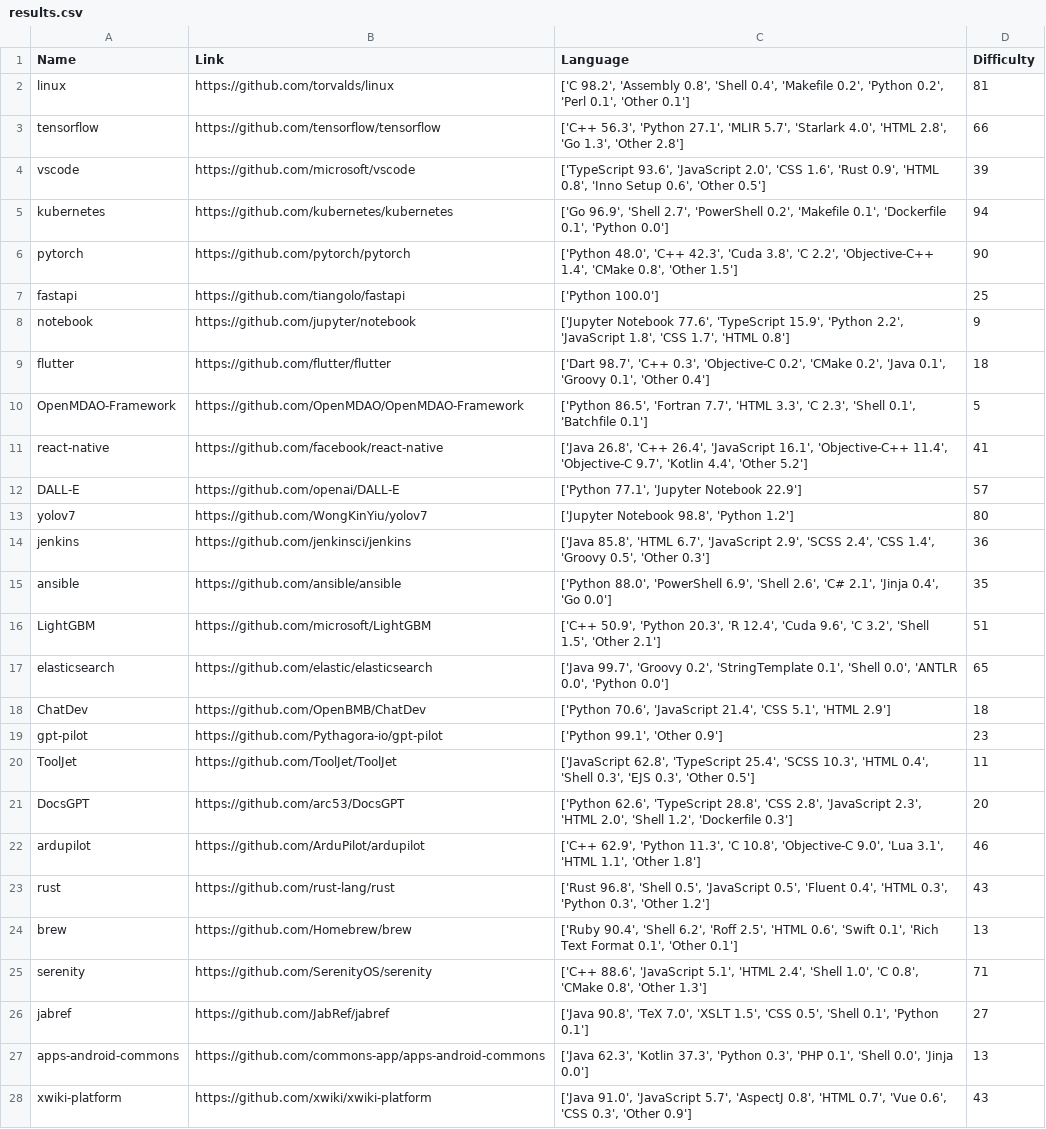
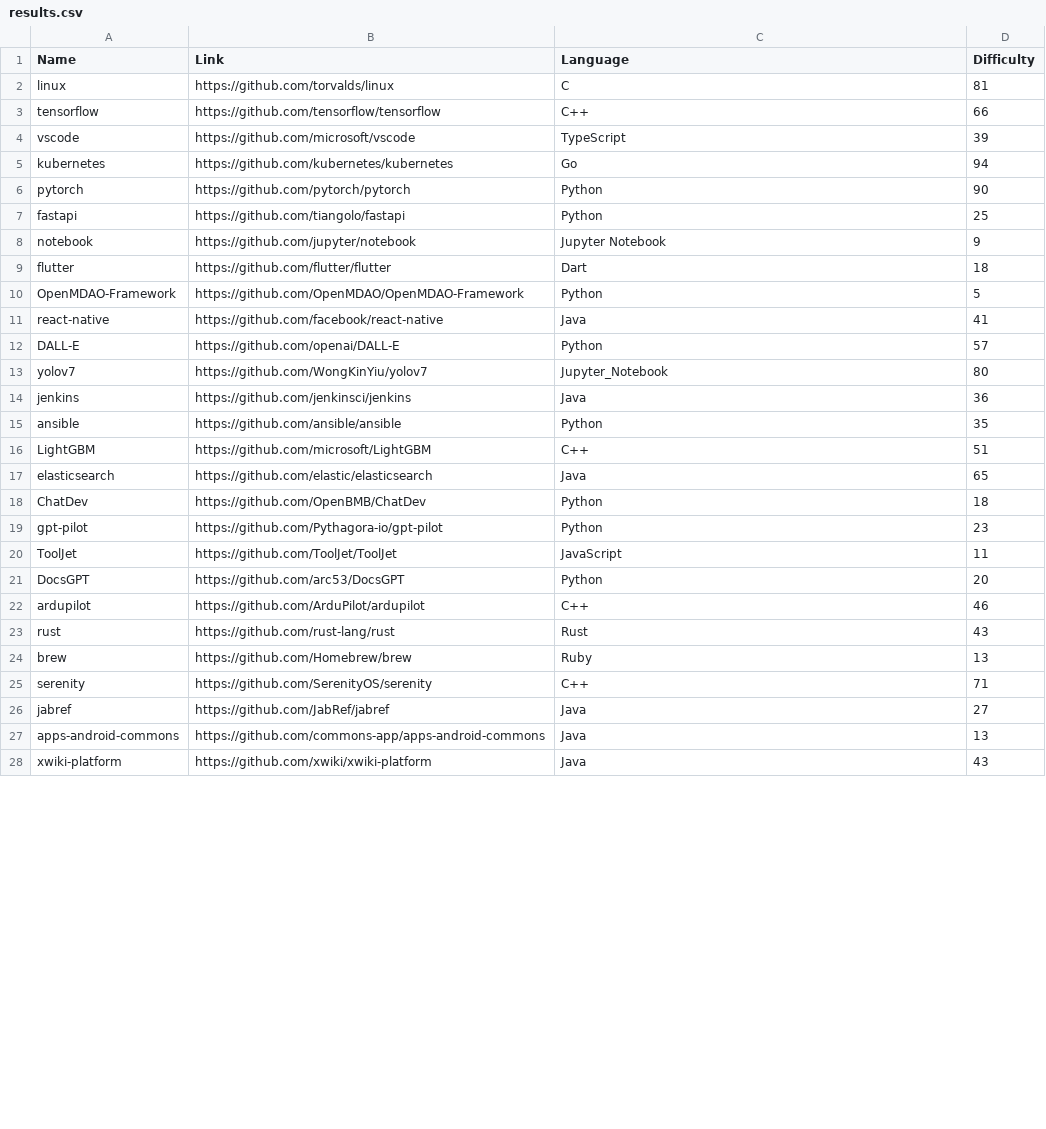
Before and after one commit to Pachin0/TheMLGs, a CSV file: results.csv, drawn as a sheet; only a part is shown; the diff covers the shown part only.

```diff
--- a/results.csv
+++ b/results.csv
@@ -1,28 +1,28 @@
 Name,Link,Language,Difficulty
-linux,https://github.com/torvalds/linux,"['C 98.2', 'Assembly 0.8', 'Shell 0.4', 'Makefile 0.2', 'Python 0.2', 'Perl 0.1', 'Other 0.1']",81
-tensorflow,https://github.com/tensorflow/tensorflow,"['C++ 56.3', 'Python 27.1', 'MLIR 5.7', 'Starlark 4.0', 'HTML 2.8', 'Go 1.3', 'Other 2.8']",66
-vscode,https://github.com/microsoft/vscode,"['TypeScript 93.6', 'JavaScript 2.0', 'CSS 1.6', 'Rust 0.9', 'HTML 0.8', 'Inno Setup 0.6', 'Other 0.5']",39
-kubernetes,https://github.com/kubernetes/kubernetes,"['Go 96.9', 'Shell 2.7', 'PowerShell 0.2', 'Makefile 0.1', 'Dockerfile 0.1', 'Python 0.0']",94
-pytorch,https://github.com/pytorch/pytorch,"['Python 48.0', 'C++ 42.3', 'Cuda 3.8', 'C 2.2', 'Objective-C++ 1.4', 'CMake 0.8', 'Other 1.5']",90
-fastapi,https://github.com/tiangolo/fastapi,['Python 100.0'],25
-notebook,https://github.com/jupyter/notebook,"['Jupyter Notebook 77.6', 'TypeScript 15.9', 'Python 2.2', 'JavaScript 1.8', 'CSS 1.7', 'HTML 0.8']",9
-flutter,https://github.com/flutter/flutter,"['Dart 98.7', 'C++ 0.3', 'Objective-C 0.2', 'CMake 0.2', 'Java 0.1', 'Groovy 0.1', 'Other 0.4']",18
-OpenMDAO-Framework,https://github.com/OpenMDAO/OpenMDAO-Framework,"['Python 86.5', 'Fortran 7.7', 'HTML 3.3', 'C 2.3', 'Shell 0.1', 'Batchfile 0.1']",5
-react-native,https://github.com/facebook/react-native,"['Java 26.8', 'C++ 26.4', 'JavaScript 16.1', 'Objective-C++ 11.4', 'Objective-C 9.7', 'Kotlin 4.4', 'Other 5.2']",41
-DALL-E,https://github.com/openai/DALL-E,"['Python 77.1', 'Jupyter Notebook 22.9']",57
-yolov7,https://github.com/WongKinYiu/yolov7,"['Jupyter Notebook 98.8', 'Python 1.2']",80
-jenkins,https://github.com/jenkinsci/jenkins,"['Java 85.8', 'HTML 6.7', 'JavaScript 2.9', 'SCSS 2.4', 'CSS 1.4', 'Groovy 0.5', 'Other 0.3']",36
-ansible,https://github.com/ansible/ansible,"['Python 88.0', 'PowerShell 6.9', 'Shell 2.6', 'C# 2.1', 'Jinja 0.4', 'Go 0.0']",35
-LightGBM,https://github.com/microsoft/LightGBM,"['C++ 50.9', 'Python 20.3', 'R 12.4', 'Cuda 9.6', 'C 3.2', 'Shell 1.5', 'Other 2.1']",51
-elasticsearch,https://github.com/elastic/elasticsearch,"['Java 99.7', 'Groovy 0.2', 'StringTemplate 0.1', 'Shell 0.0', 'ANTLR 0.0', 'Python 0.0']",65
-ChatDev,https://github.com/OpenBMB/ChatDev,"['Python 70.6', 'JavaScript 21.4', 'CSS 5.1', 'HTML 2.9']",18
-gpt-pilot,https://github.com/Pythagora-io/gpt-pilot,"['Python 99.1', 'Other 0.9']",23
-ToolJet,https://github.com/ToolJet/ToolJet,"['JavaScript 62.8', 'TypeScript 25.4', 'SCSS 10.3', 'HTML 0.4', 'Shell 0.3', 'EJS 0.3', 'Other 0.5']",11
-DocsGPT,https://github.com/arc53/DocsGPT,"['Python 62.6', 'TypeScript 28.8', 'CSS 2.8', 'JavaScript 2.3', 'HTML 2.0', 'Shell 1.2', 'Dockerfile 0.3']",20
-ardupilot,https://github.com/ArduPilot/ardupilot,"['C++ 62.9', 'Python 11.3', 'C 10.8', 'Objective-C 9.0', 'Lua 3.1', 'HTML 1.1', 'Other 1.8']",46
-rust,https://github.com/rust-lang/rust,"['Rust 96.8', 'Shell 0.5', 'JavaScript 0.5', 'Fluent 0.4', 'HTML 0.3', 'Python 0.3', 'Other 1.2']",43
-brew,https://github.com/Homebrew/brew,"['Ruby 90.4', 'Shell 6.2', 'Roff 2.5', 'HTML 0.6', 'Swift 0.1', 'Rich Text Format 0.1', 'Other 0.1']",13
-serenity,https://github.com/SerenityOS/serenity,"['C++ 88.6', 'JavaScript 5.1', 'HTML 2.4', 'Shell 1.0', 'C 0.8', 'CMake 0.8', 'Other 1.3']",71
-jabref,https://github.com/JabRef/jabref,"['Java 90.8', 'TeX 7.0', 'XSLT 1.5', 'CSS 0.5', 'Shell 0.1', 'Python 0.1']",27
-apps-android-commons,https://github.com/commons-app/apps-android-commons,"['Java 62.3', 'Kotlin 37.3', 'Python 0.3', 'PHP 0.1', 'Shell 0.0', 'Jinja 0.0']",13
-xwiki-platform,https://github.com/xwiki/xwiki-platform,"['Java 91.0', 'JavaScript 5.7', 'AspectJ 0.8', 'HTML 0.7', 'Vue 0.6', 'CSS 0.3', 'Other 0.9']",43
+linux,https://github.com/torvalds/linux,C,81
+tensorflow,https://github.com/tensorflow/tensorflow,C++,66
+vscode,https://github.com/microsoft/vscode,TypeScript,39
+kubernetes,https://github.com/kubernetes/kubernetes,Go,94
+pytorch,https://github.com/pytorch/pytorch,Python,90
+fastapi,https://github.com/tiangolo/fastapi,Python,25
+notebook,https://github.com/jupyter/notebook,Jupyter Notebook,9
+flutter,https://github.com/flutter/flutter,Dart,18
+OpenMDAO-Framework,https://github.com/OpenMDAO/OpenMDAO-Framework,Python,5
+react-native,https://github.com/facebook/react-native,Java,41
+DALL-E,https://github.com/openai/DALL-E,Python,57
+yolov7,https://github.com/WongKinYiu/yolov7,Jupyter_Notebook,80
+jenkins,https://github.com/jenkinsci/jenkins,Java,36
+ansible,https://github.com/ansible/ansible,Python,35
+LightGBM,https://github.com/microsoft/LightGBM,C++,51
+elasticsearch,https://github.com/elastic/elasticsearch,Java,65
+ChatDev,https://github.com/OpenBMB/ChatDev,Python,18
+gpt-pilot,https://github.com/Pythagora-io/gpt-pilot,Python,23
+ToolJet,https://github.com/ToolJet/ToolJet,JavaScript,11
+DocsGPT,https://github.com/arc53/DocsGPT,Python,20
+ardupilot,https://github.com/ArduPilot/ardupilot,C++,46
+rust,https://github.com/rust-lang/rust,Rust,43
+brew,https://github.com/Homebrew/brew,Ruby,13
+serenity,https://github.com/SerenityOS/serenity,C++,71
+jabref,https://github.com/JabRef/jabref,Java,27
+apps-android-commons,https://github.com/commons-app/apps-android-commons,Java,13
+xwiki-platform,https://github.com/xwiki/xwiki-platform,Java,43
```
Also changed, not shown: 22 edited cells elsewhere in this file, 1 other file.
